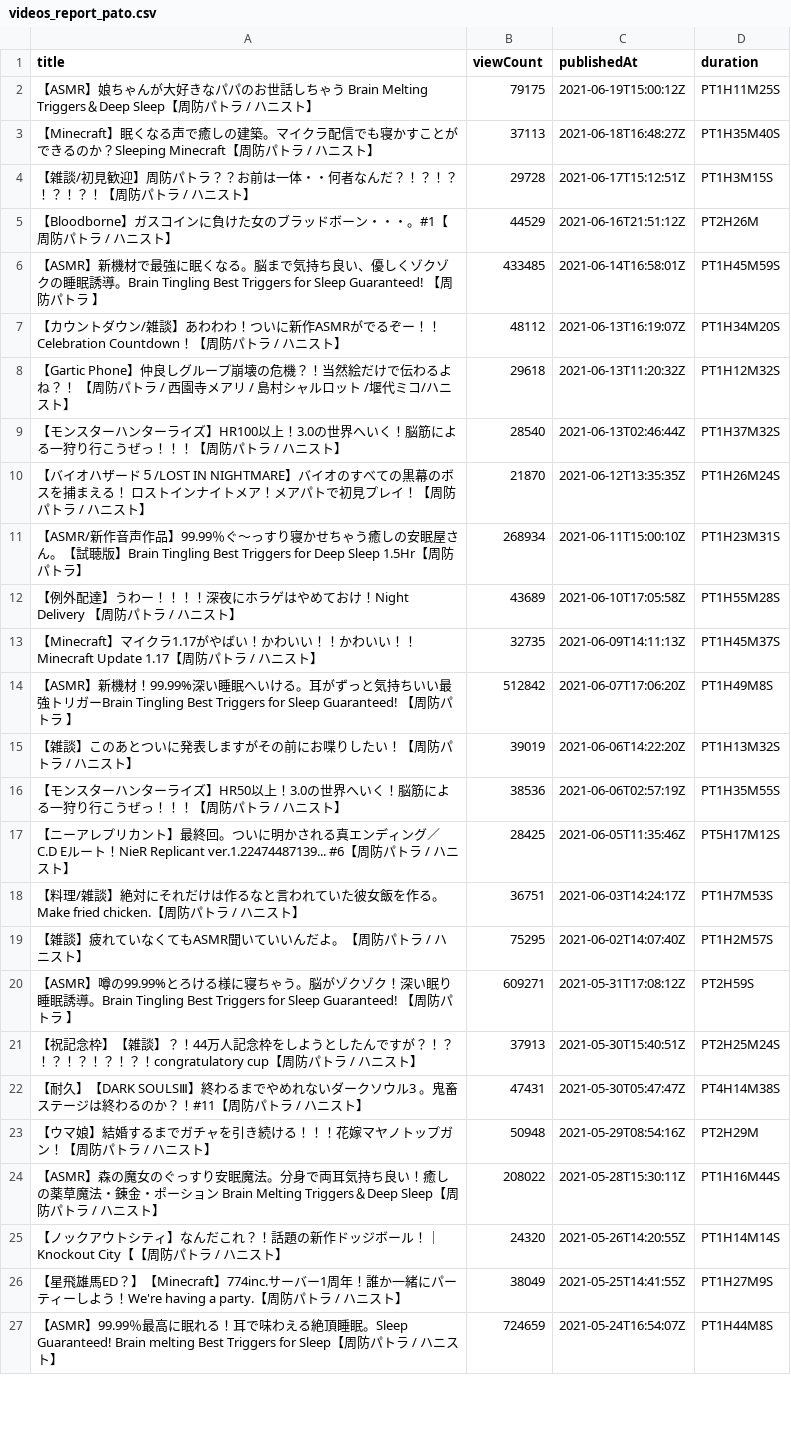
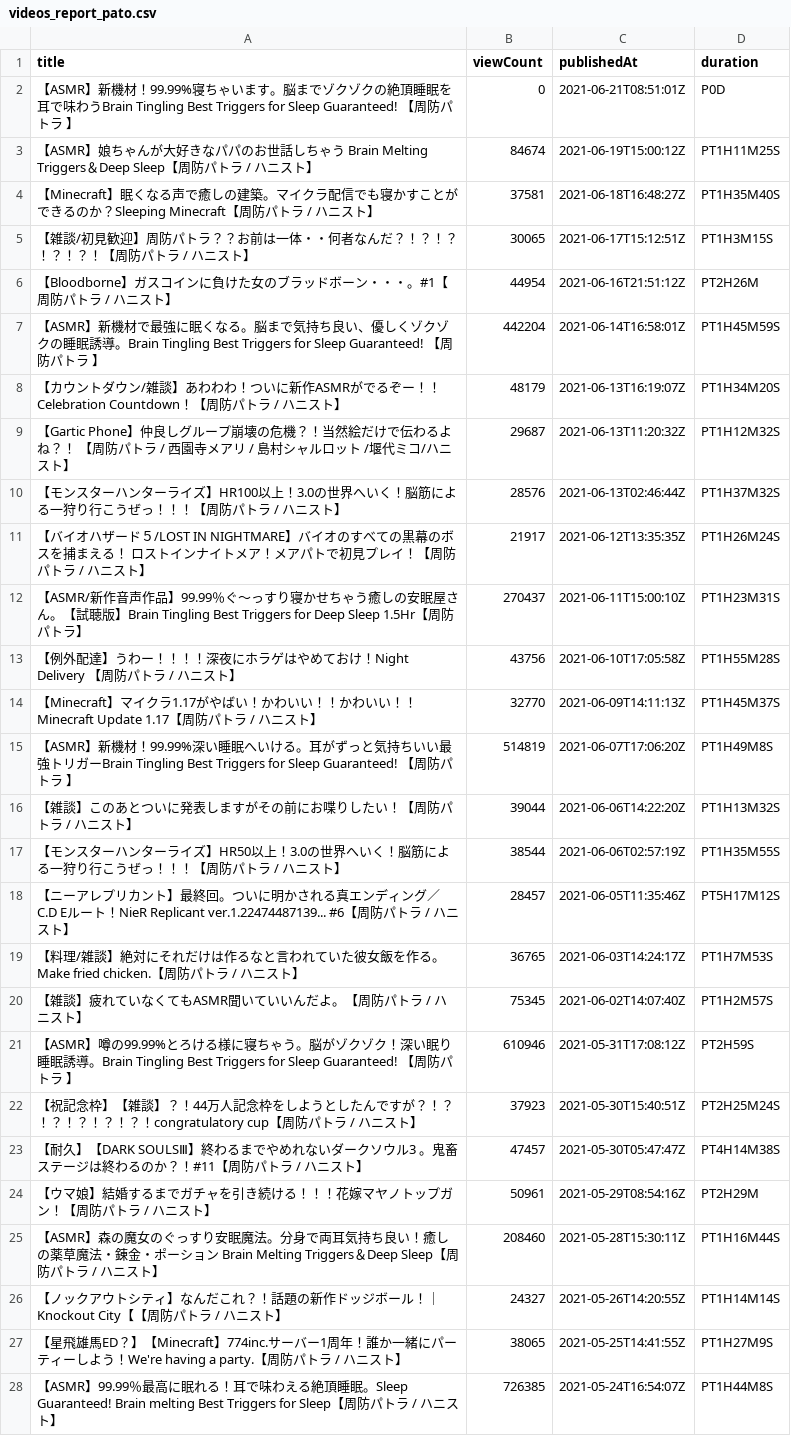
Before and after one commit to publictrain/oshihuya, a CSV file: videos_report_pato.csv, drawn as a sheet; only a part is shown; addresses are those after the commit; the diff covers the shown part only; the diff names each change by its address in the sheet, - before the commit and + after, or states it on an @@ line.

```diff
--- a/videos_report_pato.csv
+++ b/videos_report_pato.csv
+row 2: 【ASMR】新機材！99.99%寝ちゃいます。脳までゾクゾクの絶頂睡眠を耳で味わうBrain Tingling Best Triggers for Sleep Guaranteed! 【周防パトラ 】 | 0 | 2021-06-21T08:51:01Z | P0D
-B3 (viewCount): 79175
+B3 (viewCount): 84674
-B4 (viewCount): 37113
+B4 (viewCount): 37581
-B5 (viewCount): 29728
+B5 (viewCount): 30065
-B6 (viewCount): 44529
+B6 (viewCount): 44954
-B7 (viewCount): 433485
+B7 (viewCount): 442204
-B8 (viewCount): 48112
+B8 (viewCount): 48179
-B9 (viewCount): 29618
+B9 (viewCount): 29687
-B10 (viewCount): 28540
+B10 (viewCount): 28576
-B11 (viewCount): 21870
+B11 (viewCount): 21917
-B12 (viewCount): 268934
+B12 (viewCount): 270437
-B13 (viewCount): 43689
+B13 (viewCount): 43756
-B14 (viewCount): 32735
+B14 (viewCount): 32770
-B15 (viewCount): 512842
+B15 (viewCount): 514819
-B16 (viewCount): 39019
+B16 (viewCount): 39044
-B17 (viewCount): 38536
+B17 (viewCount): 38544
-B18 (viewCount): 28425
+B18 (viewCount): 28457
-B19 (viewCount): 36751
+B19 (viewCount): 36765
-B20 (viewCount): 75295
+B20 (viewCount): 75345
-B21 (viewCount): 609271
+B21 (viewCount): 610946
-B22 (viewCount): 37913
+B22 (viewCount): 37923
-B23 (viewCount): 47431
+B23 (viewCount): 47457
-B24 (viewCount): 50948
+B24 (viewCount): 50961
-B25 (viewCount): 208022
+B25 (viewCount): 208460
-B26 (viewCount): 24320
+B26 (viewCount): 24327
-B27 (viewCount): 38049
+B27 (viewCount): 38065
-B28 (viewCount): 724659
+B28 (viewCount): 726385
```
Also changed, not shown: 1 added row, 3 removed rows and 115 edited cells elsewhere in this file, videos_report_hira.csv, videos_report_izu.csv, 20 other files.
